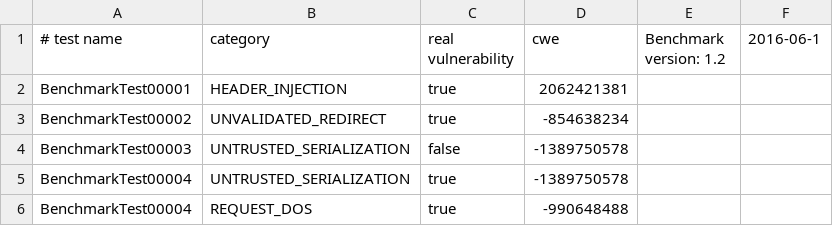
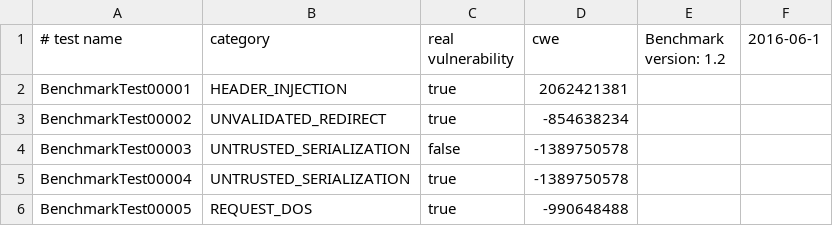
Before and after one commit to hdiv/Benchmark, a CSV file: expectedresults-1.2.csv, drawn as a sheet.

Commit message:
Fix test number

```diff
--- a/expectedresults-1.2.csv
+++ b/expectedresults-1.2.csv
@@ -5,2 +5,2 @@ BenchmarkTest00003,UNTRUSTED_SERIALIZATION,false,-1389750578
 BenchmarkTest00004,UNTRUSTED_SERIALIZATION,true,-1389750578
-BenchmarkTest00004,REQUEST_DOS,true,-990648488
+BenchmarkTest00005,REQUEST_DOS,true,-990648488
```
